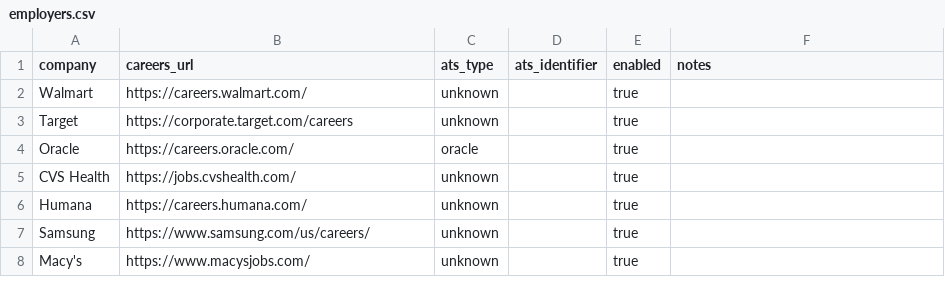
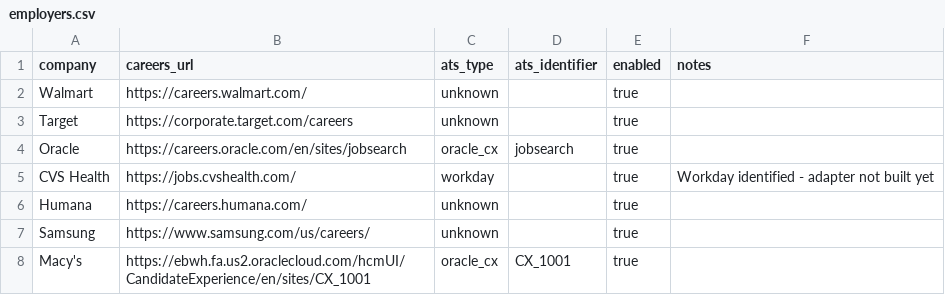
Before and after one commit to saiavinashgorla/job-collector, a CSV file: config/employers.csv, drawn as a sheet.

Commit message:
Add initial ATS mappings
Updated ATS identifiers and URLs for Oracle, CVS Health, and Macy's.

```diff
--- a/config/employers.csv
+++ b/config/employers.csv
@@ -3,6 +3,6 @@ Walmart,https://careers.walmart.com/,unknown,,true,
 Target,https://corporate.target.com/careers,unknown,,true,
-Oracle,https://careers.oracle.com/,oracle,,true,
-CVS Health,https://jobs.cvshealth.com/,unknown,,true,
+Oracle,https://careers.oracle.com/en/sites/jobsearch,oracle_cx,jobsearch,true,
+CVS Health,https://jobs.cvshealth.com/,workday,,true,Workday identified - adapter not built yet
 Humana,https://careers.humana.com/,unknown,,true,
 Samsung,https://www.samsung.com/us/careers/,unknown,,true,
-Macy's,https://www.macysjobs.com/,unknown,,true,
+Macy's,https://ebwh.fa.us2.oraclecloud.com/hcmUI/CandidateExperience/en/sites/CX_1001,oracle_cx,CX_1001,true,
```
